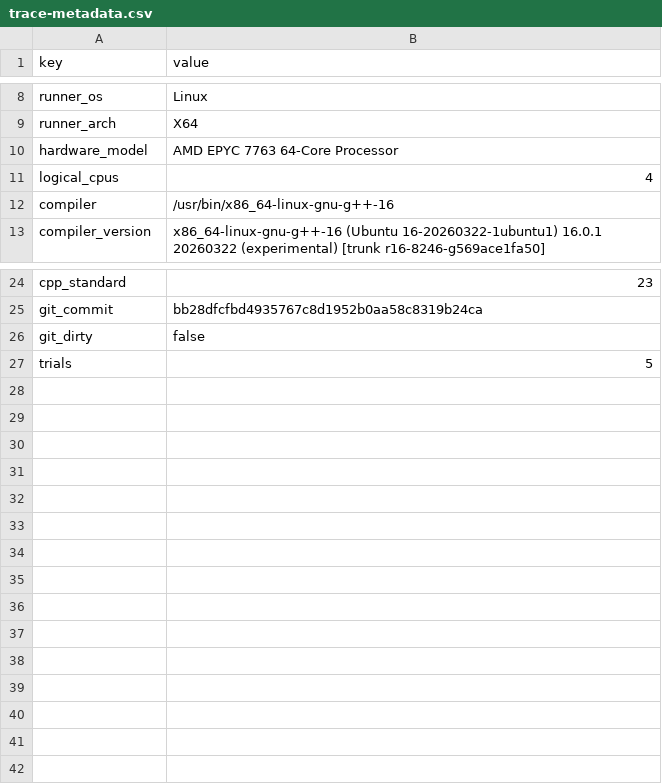
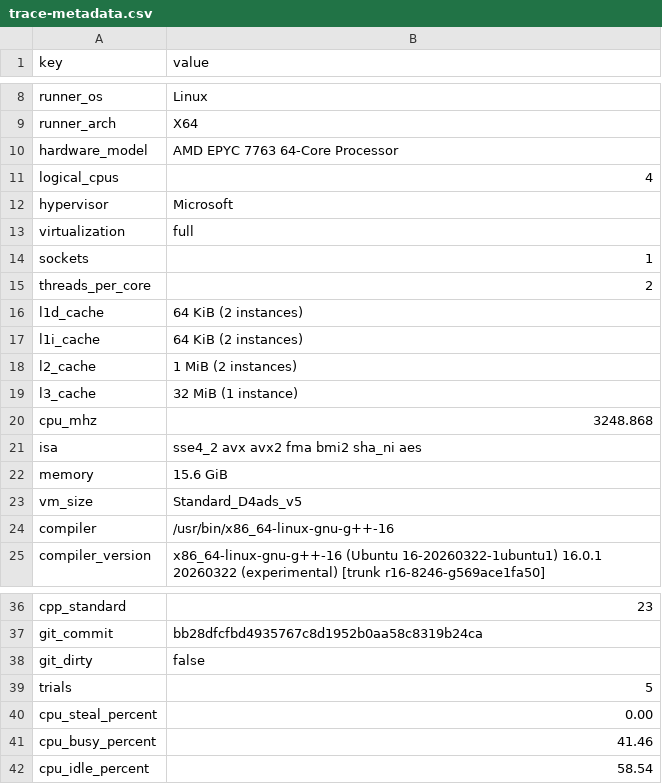
Before and after one commit to iolab-uniud/easylocal-benchmarks, a CSV file: results/main-bb28dfc/infrastructure/trace-metadata.csv, drawn as a sheet; only a part is shown, gaps mark what is left out; the diff names each change by its address in the sheet, - before the commit and + after, or states it on an @@ line.

```diff
--- a/results/main-bb28dfc/infrastructure/trace-metadata.csv
+++ b/results/main-bb28dfc/infrastructure/trace-metadata.csv
+row 12: hypervisor | Microsoft
+row 13: virtualization | full
+row 14: sockets | 1
+row 15: threads_per_core | 2
+row 16: l1d_cache | 64 KiB (2 instances)
+row 17: l1i_cache | 64 KiB (2 instances)
+row 18: l2_cache | 1 MiB (2 instances)
+row 19: l3_cache | 32 MiB (1 instance)
+row 20: cpu_mhz | 3248.868
+row 21: isa | sse4_2 avx avx2 fma bmi2 sha_ni aes
+row 22: memory | 15.6 GiB
+row 23: vm_size | Standard_D4ads_v5
+row 40: cpu_steal_percent | 0.00
+row 41: cpu_busy_percent | 41.46
+row 42: cpu_idle_percent | 58.54
```
Also changed, not shown: results/main-bb28dfc/infrastructure/trace-cost-encoding.csv, results/main-bb28dfc/infrastructure/trace.csv.
